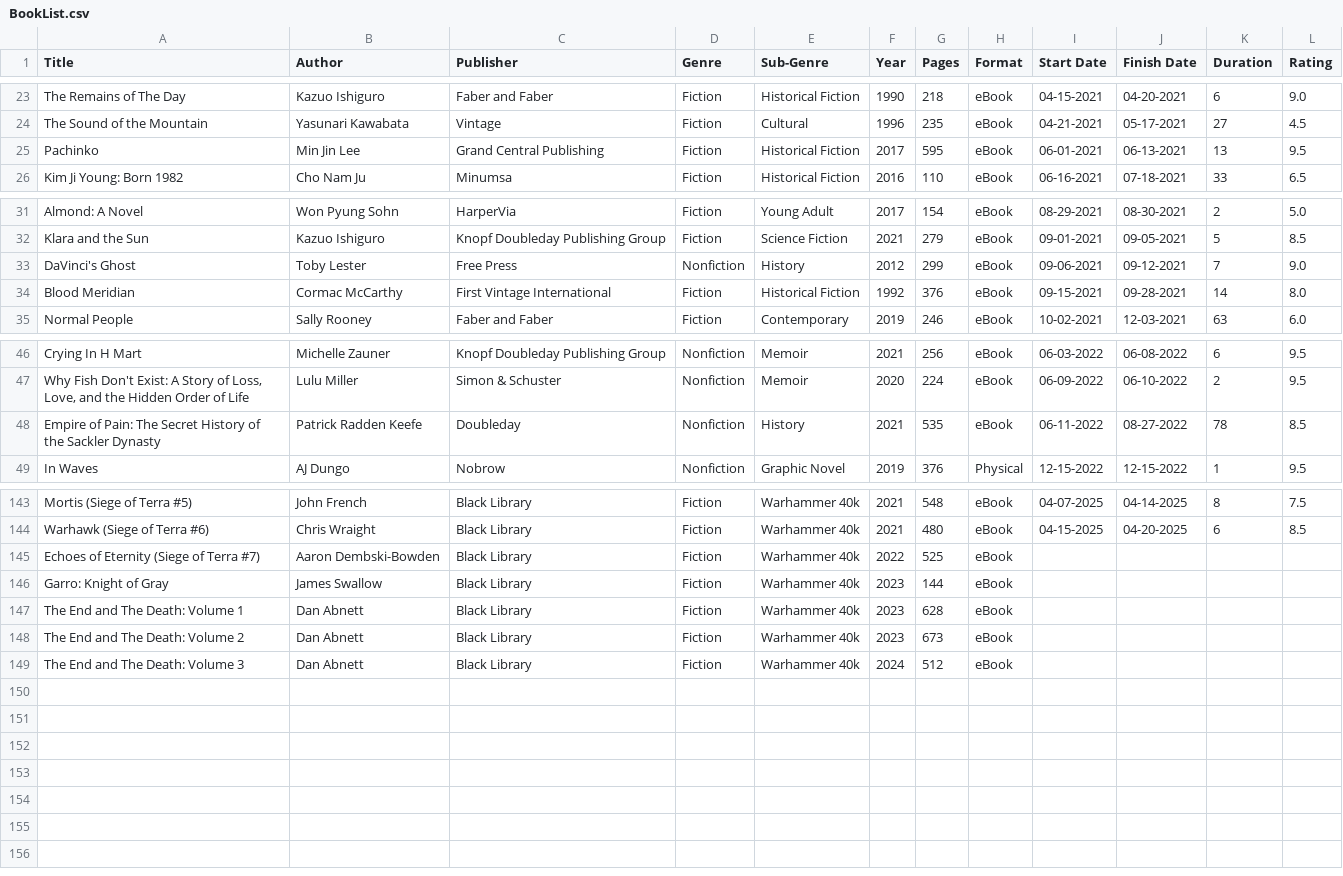
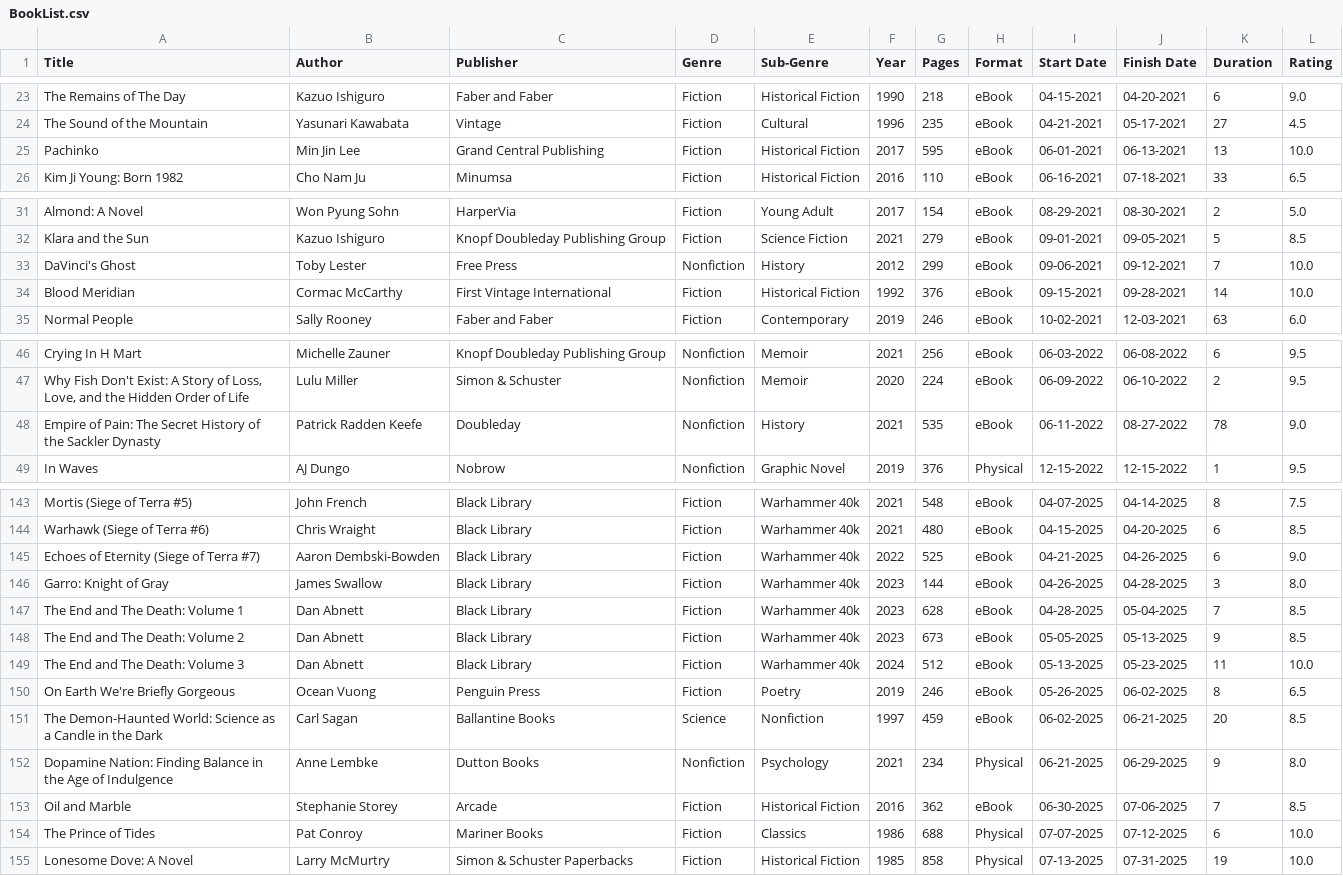
Before and after one commit to noah-kg/reading-habits, a CSV file: BookList.csv, drawn as a sheet; only a part is shown, gaps mark what is left out.

Commit message:
updated book list 8/1/2025

```diff
--- a/BookList.csv
+++ b/BookList.csv
@@ -24,3 +24,3 @@ The Remains of The Day,Kazuo Ishiguro,Faber and Faber,Fiction,Historical Fiction
 The Sound of the Mountain,Yasunari Kawabata,Vintage,Fiction,Cultural,1996,235,eBook,04-21-2021,05-17-2021,27,4.5
-Pachinko,Min Jin Lee,Grand Central Publishing,Fiction,Historical Fiction,2017,595,eBook,06-01-2021,06-13-2021,13,9.5
+Pachinko,Min Jin Lee,Grand Central Publishing,Fiction,Historical Fiction,2017,595,eBook,06-01-2021,06-13-2021,13,10.0
 Kim Ji Young: Born 1982,Cho Nam Ju,Minumsa,Fiction,Historical Fiction,2016,110,eBook,06-16-2021,07-18-2021,33,6.5
@@ -32,4 +32,4 @@ Almond: A Novel,Won Pyung Sohn,HarperVia,Fiction,Young Adult,2017,154,eBook,08-2
 Klara and the Sun,Kazuo Ishiguro,Knopf Doubleday Publishing Group,Fiction,Science Fiction,2021,279,eBook,09-01-2021,09-05-2021,5,8.5
-DaVinci's Ghost,Toby Lester,Free Press,Nonfiction,History,2012,299,eBook,09-06-2021,09-12-2021,7,9.0
-Blood Meridian,Cormac McCarthy,First Vintage International,Fiction,Historical Fiction,1992,376,eBook,09-15-2021,09-28-2021,14,8.0
+DaVinci's Ghost,Toby Lester,Free Press,Nonfiction,History,2012,299,eBook,09-06-2021,09-12-2021,7,10.0
+Blood Meridian,Cormac McCarthy,First Vintage International,Fiction,Historical Fiction,1992,376,eBook,09-15-2021,09-28-2021,14,10.0
 Normal People,Sally Rooney,Faber and Faber,Fiction,Contemporary,2019,246,eBook,10-02-2021,12-03-2021,63,6.0
@@ -47,3 +47,3 @@ Crying In H Mart,Michelle Zauner,Knopf Doubleday Publishing Group,Nonfiction,Mem
 "Why Fish Don't Exist: A Story of Loss, Love, and the Hidden Order of Life",Lulu Miller,Simon & Schuster,Nonfiction,Memoir,2020,224,eBook,06-09-2022,06-10-2022,2,9.5
-Empire of Pain: The Secret History of the Sackler Dynasty,Patrick Radden Keefe,Doubleday,Nonfiction,History,2021,535,eBook,06-11-2022,08-27-2022,78,8.5
+Empire of Pain: The Secret History of the Sackler Dynasty,Patrick Radden Keefe,Doubleday,Nonfiction,History,2021,535,eBook,06-11-2022,08-27-2022,78,9.0
 In Waves,AJ Dungo,Nobrow,Nonfiction,Graphic Novel,2019,376,Physical,12-15-2022,12-15-2022,1,9.5
@@ -144,6 +144,12 @@ Mortis (Siege of Terra #5),John French,Black Library,Fiction,Warhammer 40k,2021,
 Warhawk (Siege of Terra #6),Chris Wraight,Black Library,Fiction,Warhammer 40k,2021,480,eBook,04-15-2025,04-20-2025,6,8.5
-Echoes of Eternity (Siege of Terra #7),Aaron Dembski-Bowden,Black Library,Fiction,Warhammer 40k,2022,525,eBook,,,,
-Garro: Knight of Gray,James Swallow,Black Library,Fiction,Warhammer 40k,2023,144,eBook,,,,
-The End and The Death: Volume 1,Dan Abnett,Black Library,Fiction,Warhammer 40k,2023,628,eBook,,,,
-The End and The Death: Volume 2,Dan Abnett,Black Library,Fiction,Warhammer 40k,2023,673,eBook,,,,
-The End and The Death: Volume 3,Dan Abnett,Black Library,Fiction,Warhammer 40k,2024,512,eBook,,,,
+Echoes of Eternity (Siege of Terra #7),Aaron Dembski-Bowden,Black Library,Fiction,Warhammer 40k,2022,525,eBook,04-21-2025,04-26-2025,6,9.0
+Garro: Knight of Gray,James Swallow,Black Library,Fiction,Warhammer 40k,2023,144,eBook,04-26-2025,04-28-2025,3,8.0
+The End and The Death: Volume 1,Dan Abnett,Black Library,Fiction,Warhammer 40k,2023,628,eBook,04-28-2025,05-04-2025,7,8.5
+The End and The Death: Volume 2,Dan Abnett,Black Library,Fiction,Warhammer 40k,2023,673,eBook,05-05-2025,05-13-2025,9,8.5
+The End and The Death: Volume 3,Dan Abnett,Black Library,Fiction,Warhammer 40k,2024,512,eBook,05-13-2025,05-23-2025,11,10.0
+On Earth We're Briefly Gorgeous,Ocean Vuong,Penguin Press,Fiction,Poetry,2019,246,eBook,05-26-2025,06-02-2025,8,6.5
+The Demon-Haunted World: Science as a Candle in the Dark,Carl Sagan,Ballantine Books,Science,Nonfiction,1997,459,eBook,06-02-2025,06-21-2025,20,8.5
+Dopamine Nation: Finding Balance in the Age of Indulgence,Anne Lembke,Dutton Books,Nonfiction,Psychology,2021,234,Physical,06-21-2025,06-29-2025,9,8.0
+Oil and Marble,Stephanie Storey,Arcade,Fiction,Historical Fiction,2016,362,eBook,06-30-2025,07-06-2025,7,8.5
+The Prince of Tides,Pat Conroy,Mariner Books,Fiction,Classics,1986,688,Physical,07-07-2025,07-12-2025,6,10.0
+Lonesome Dove: A Novel,Larry McMurtry,Simon & Schuster Paperbacks,Fiction,Historical Fiction,1985,858,Physical,07-13-2025,07-31-2025,19,10.0
```
Also changed, not shown: 1 other file.
